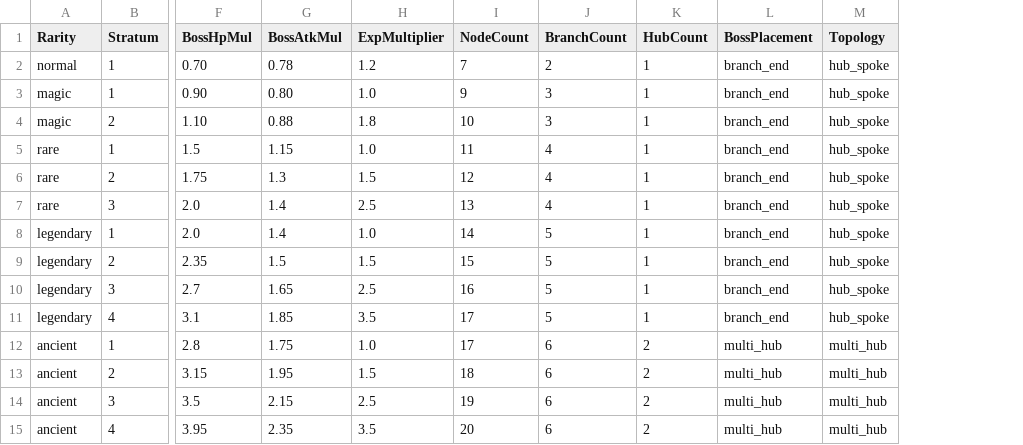
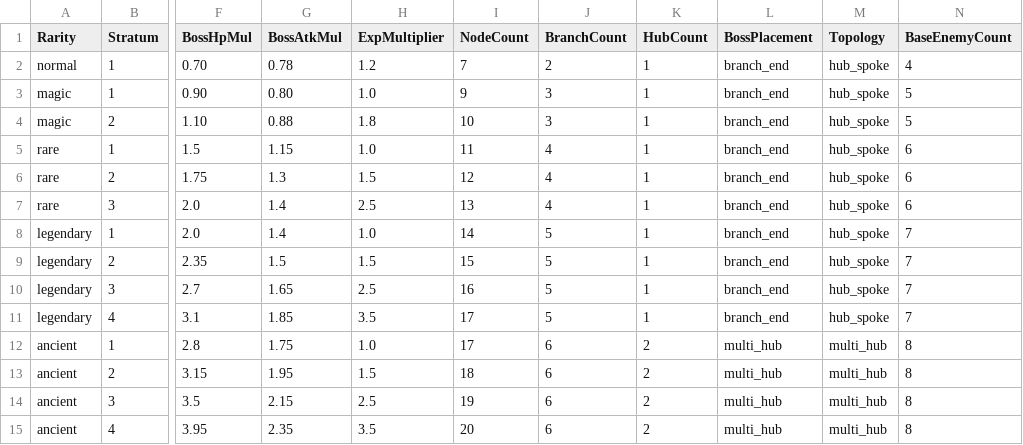
Before and after one commit to Biskraft/ProjectAbyss, a CSV file: Sheets/Content_StrataConfig.csv, drawn as a sheet; only a part is shown, gaps mark what is left out; the diff names each change by its address in the sheet, - before the commit and + after, or states it on an @@ line.

```diff
--- a/Sheets/Content_StrataConfig.csv
+++ b/Sheets/Content_StrataConfig.csv
+column N (BaseEnemyCount), rows 2-15: 4 | 5 | 5 | 6 | 6 | 6 | 7 | 7 | 7 | 7 | 8 | 8 | 8 | 8
```
Also changed, not shown: Sheets/Content_Enemy.csv, 2 other files.
